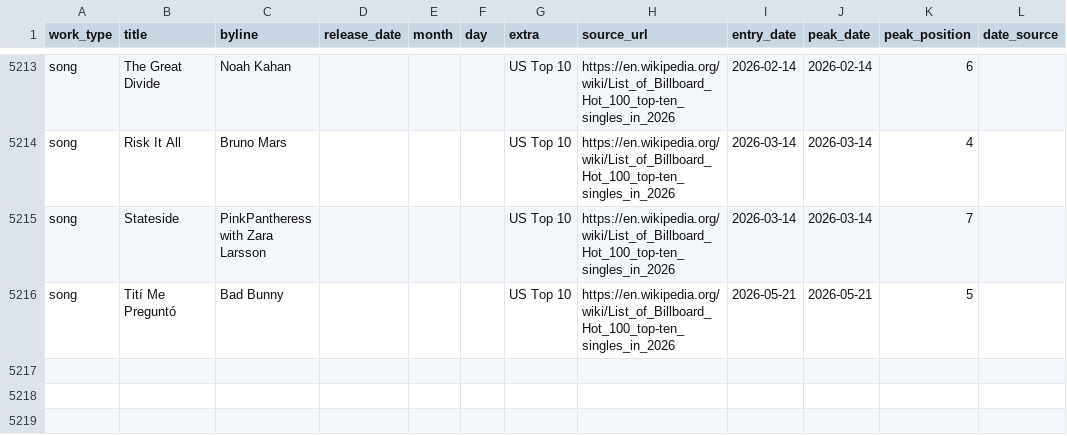
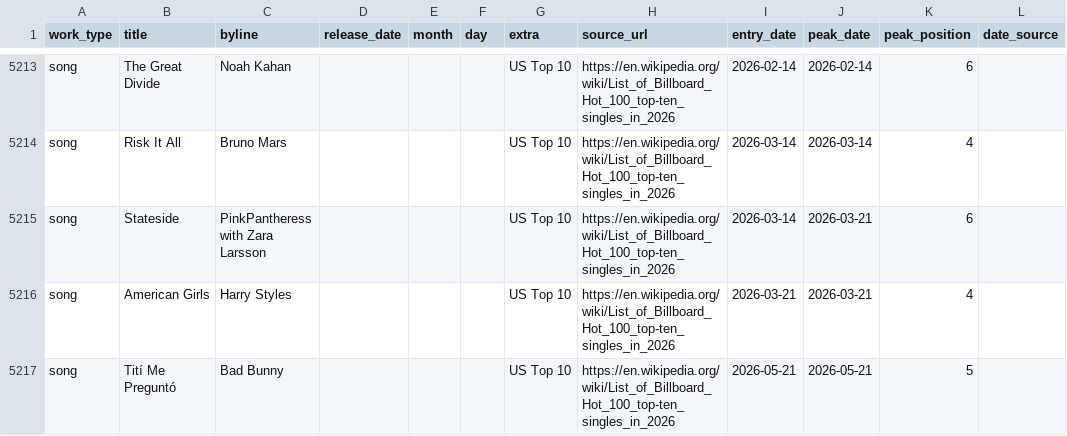
Before and after one commit to 66fishmarket-droid/STRUMOTDSeedGen, a CSV file: data/songs_top10_us.csv, drawn as a sheet; only a part is shown, gaps mark what is left out.

```diff
--- a/data/songs_top10_us.csv
+++ b/data/songs_top10_us.csv
@@ -5214,3 +5214,4 @@ song,The Great Divide,Noah Kahan,,,,US Top 10,https://en.wikipedia.org/wiki/List
 song,Risk It All,Bruno Mars,,,,US Top 10,https://en.wikipedia.org/wiki/List_of_Billboard_Hot_100_top-ten_singles_in_2026,2026-03-14,2026-03-14,4,
-song,Stateside,PinkPantheress with Zara Larsson,,,,US Top 10,https://en.wikipedia.org/wiki/List_of_Billboard_Hot_100_top-ten_singles_in_2026,2026-03-14,2026-03-14,7,
+song,Stateside,PinkPantheress with Zara Larsson,,,,US Top 10,https://en.wikipedia.org/wiki/List_of_Billboard_Hot_100_top-ten_singles_in_2026,2026-03-14,2026-03-21,6,
+song,American Girls,Harry Styles,,,,US Top 10,https://en.wikipedia.org/wiki/List_of_Billboard_Hot_100_top-ten_singles_in_2026,2026-03-21,2026-03-21,4,
 song,Tití Me Preguntó,Bad Bunny,,,,US Top 10,https://en.wikipedia.org/wiki/List_of_Billboard_Hot_100_top-ten_singles_in_2026,2026-05-21,2026-05-21,5,
```
Also changed, not shown: 2 other files.
